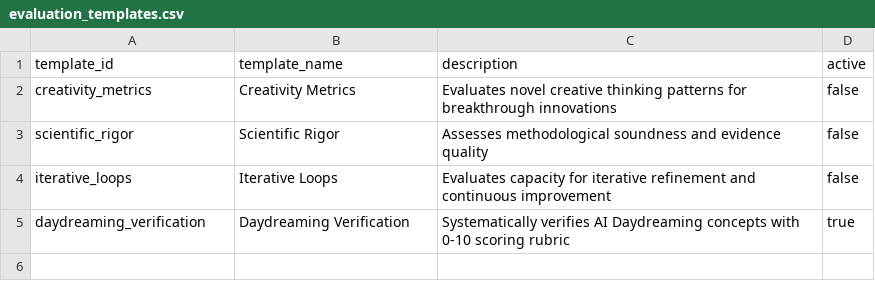
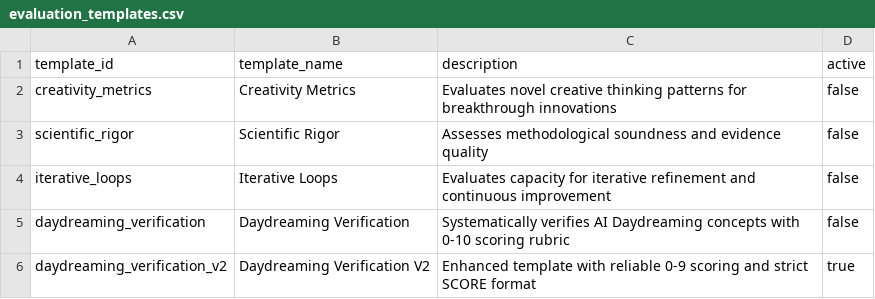
Before and after one commit to zby/DayDreamingDayDreaming, a CSV file: data/01_raw/evaluation_templates.csv, drawn as a sheet.

Commit message:
generation_tasks and evaluation_tasks

```diff
--- a/data/01_raw/evaluation_templates.csv
+++ b/data/01_raw/evaluation_templates.csv
@@ -4,2 +4,3 @@ scientific_rigor,Scientific Rigor,Assesses methodological soundness and evidence
 iterative_loops,Iterative Loops,Evaluates capacity for iterative refinement and continuous improvement,false
-daydreaming_verification,Daydreaming Verification,Systematically verifies AI Daydreaming concepts with 0-10 scoring rubric,true
+daydreaming_verification,Daydreaming Verification,Systematically verifies AI Daydreaming concepts with 0-10 scoring rubric,false
+daydreaming_verification_v2,Daydreaming Verification V2,Enhanced template with reliable 0-9 scoring and strict SCORE format,true
```
Also changed, not shown: 7 other files.
